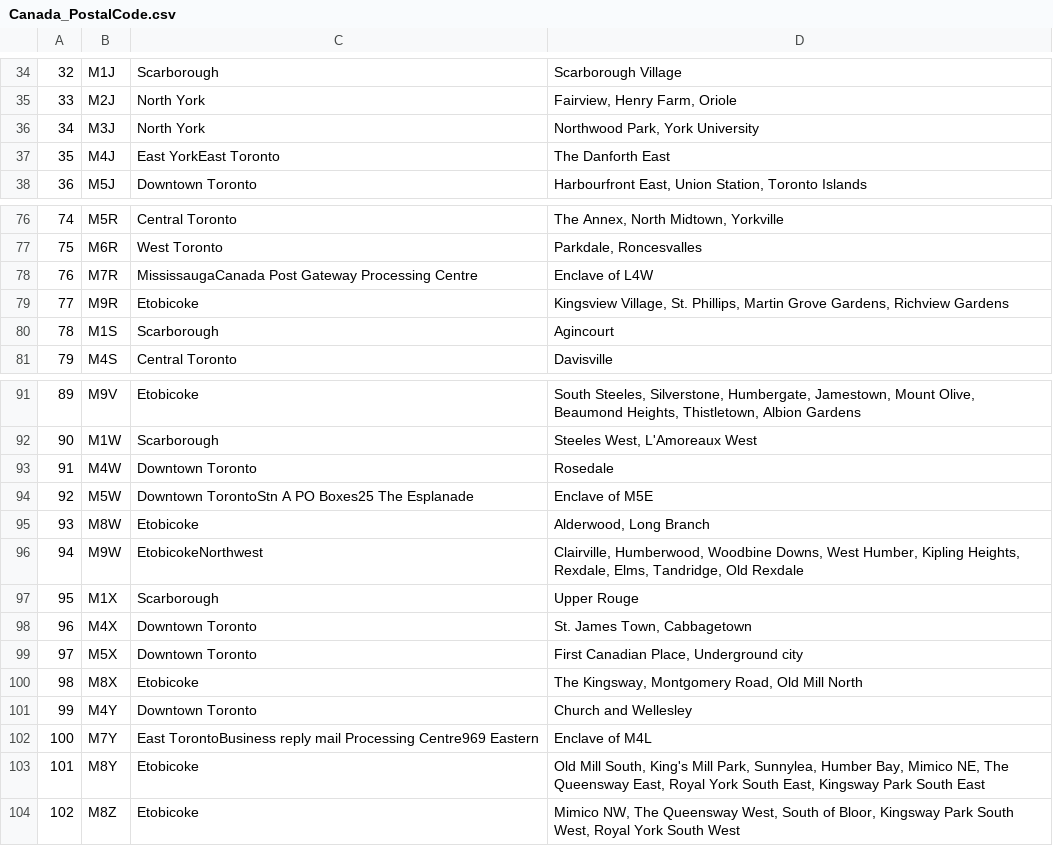
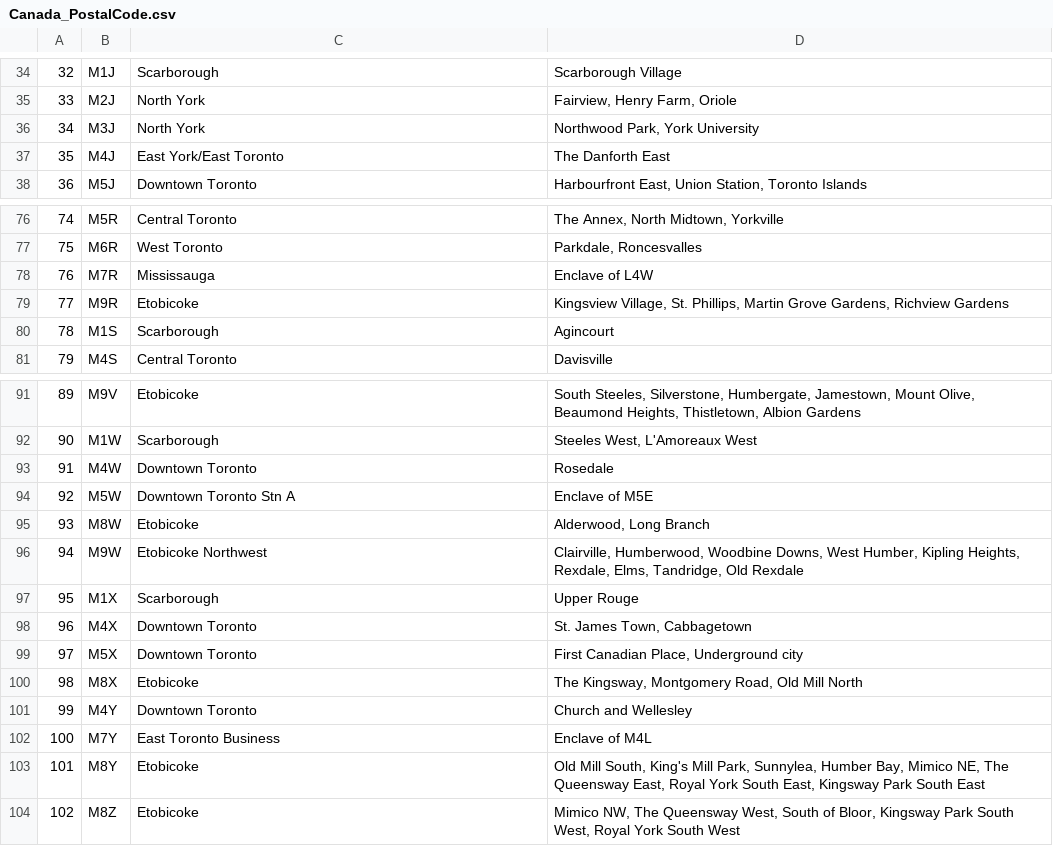
Before and after one commit to lmman724/Assignment_Toronto, a CSV file: Canada_PostalCode.csv, drawn as a sheet; only a part is shown, gaps mark what is left out.

```diff
--- a/Canada_PostalCode.csv
+++ b/Canada_PostalCode.csv
@@ -36,3 +36,3 @@
 34,M3J,North York,"Northwood Park, York University"
-35,M4J,East YorkEast Toronto,The Danforth  East
+35,M4J,East York/East Toronto,The Danforth  East
 36,M5J,Downtown Toronto,"Harbourfront East, Union Station, Toronto Islands"
@@ -77,3 +77,3 @@
 75,M6R,West Toronto,"Parkdale, Roncesvalles"
-76,M7R,MississaugaCanada Post Gateway Processing Centre,Enclave of L4W
+76,M7R,Mississauga,Enclave of L4W
 77,M9R,Etobicoke,"Kingsview Village, St. Phillips, Martin Grove Gardens, Richview Gardens"
@@ -93,5 +93,5 @@
 91,M4W,Downtown Toronto,Rosedale
-92,M5W,Downtown TorontoStn A PO Boxes25 The Esplanade,Enclave of M5E
+92,M5W,Downtown Toronto Stn A,Enclave of M5E
 93,M8W,Etobicoke,"Alderwood, Long Branch"
-94,M9W,EtobicokeNorthwest,"Clairville, Humberwood, Woodbine Downs, West Humber, Kipling Heights, Rexdale, Elms, Tandridge, Old Rexdale"
+94,M9W,Etobicoke Northwest,"Clairville, Humberwood, Woodbine Downs, West Humber, Kipling Heights, Rexdale, Elms, Tandridge, Old Rexdale"
 95,M1X,Scarborough,Upper Rouge
@@ -101,3 +101,3 @@
 99,M4Y,Downtown Toronto,Church and Wellesley
-100,M7Y,East TorontoBusiness reply mail Processing Centre969 Eastern,Enclave of M4L
+100,M7Y,East Toronto Business,Enclave of M4L
 101,M8Y,Etobicoke,"Old Mill South, King's Mill Park, Sunnylea, Humber Bay, Mimico NE, The Queensway East, Royal York South East, Kingsway Park South East"
```
Also changed, not shown: 1 other file.
